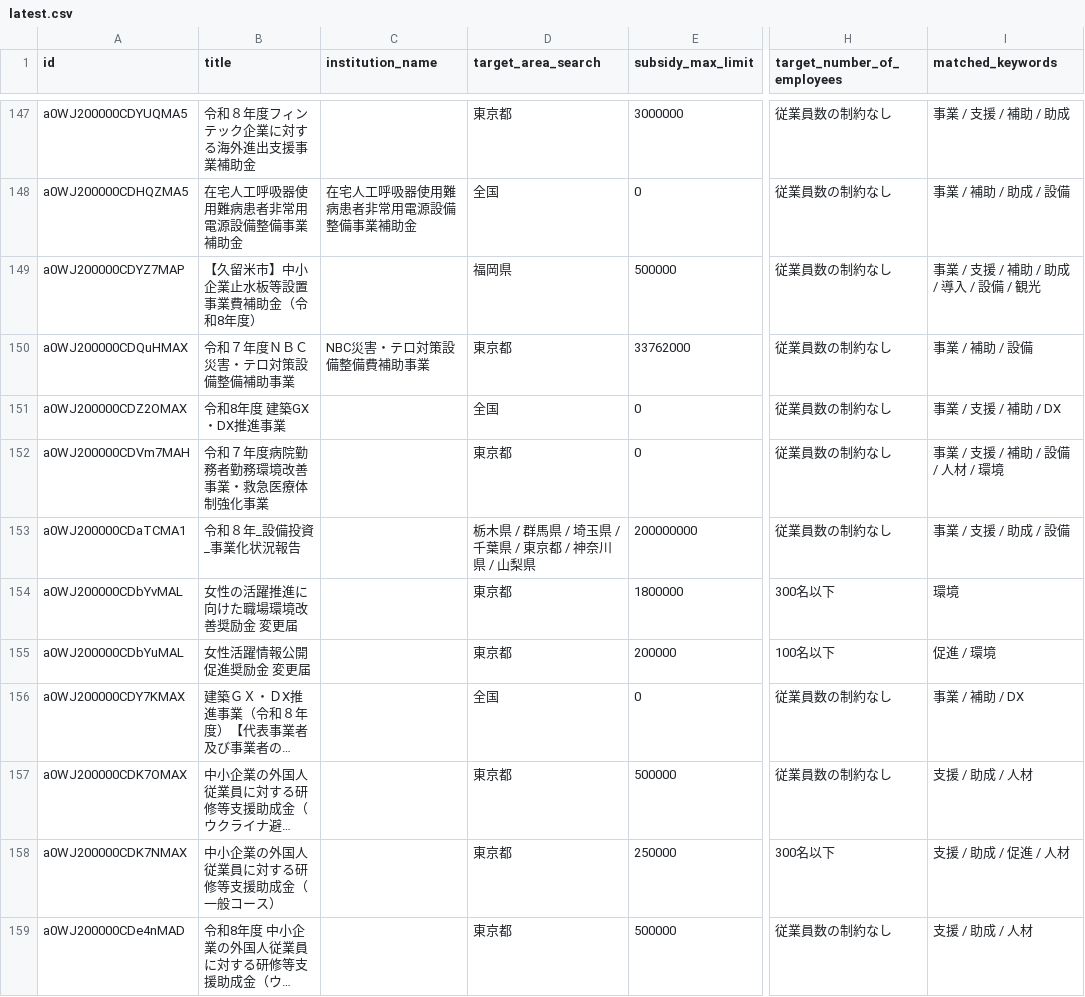
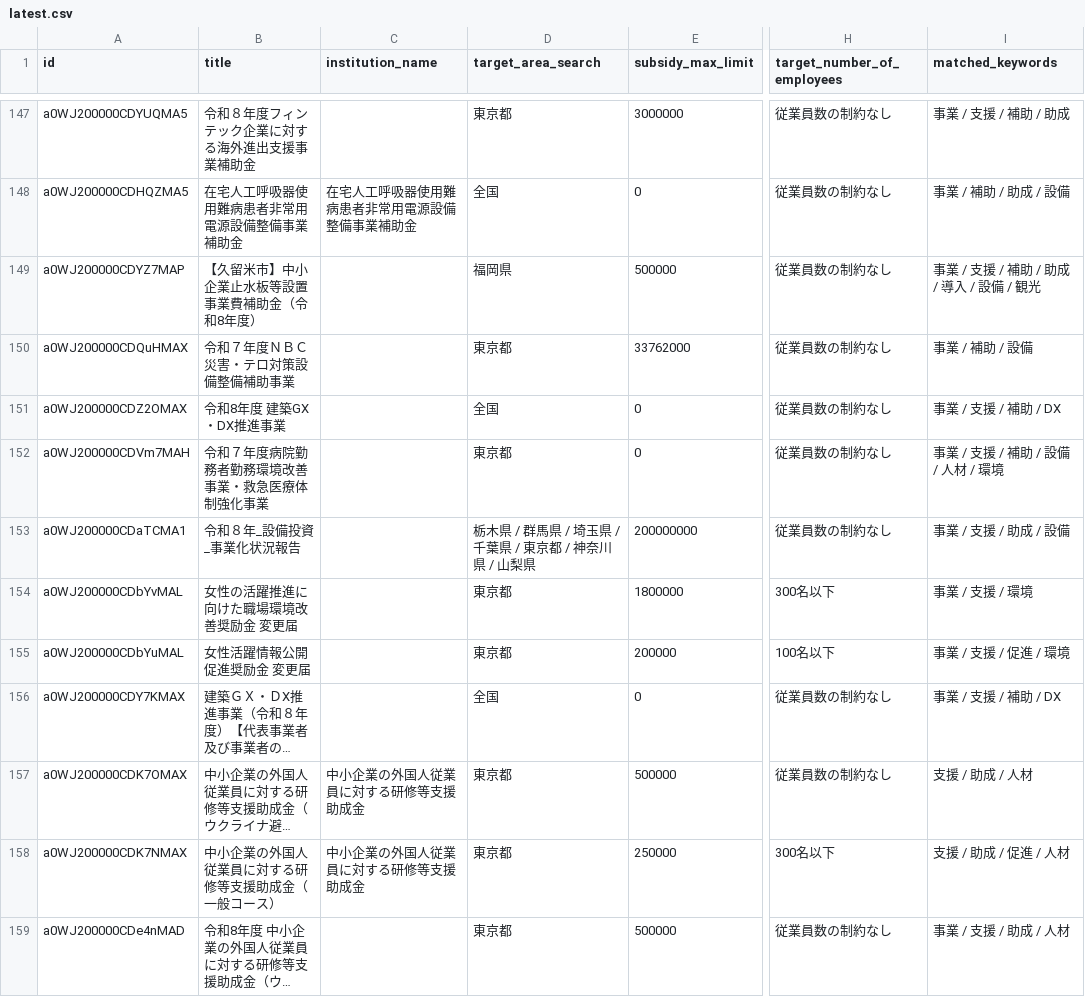
Before and after one commit to softrenzu/RooomMCPninka, a CSV file: data/latest.csv, drawn as a sheet; only a part is shown, gaps mark what is left out; long unchanged cells end in …; the diff covers the shown part only; the diff names each change by its address in the sheet, - before the commit and + after, or states it on an @@ line.

```diff
--- a/data/latest.csv
+++ b/data/latest.csv
-C150 (institution_name): NBC災害・テロ対策設備整備費補助事業
+C150 (institution_name): (empty)
-I154 (matched_keywords): 環境
+I154 (matched_keywords): 事業 / 支援 / 環境
-I155 (matched_keywords): 促進 / 環境
+I155 (matched_keywords): 事業 / 支援 / 促進 / 環境
-I156 (matched_keywords): 事業 / 補助 / DX
+I156 (matched_keywords): 事業 / 支援 / 補助 / DX
-C157:C158 (institution_name): (empty)
+C157:C158 (institution_name): 中小企業の外国人従業員に対する研修等支援助成金
-I159 (matched_keywords): 支援 / 助成 / 人材
+I159 (matched_keywords): 事業 / 支援 / 助成 / 人材
```
Also changed, not shown: 52 edited cells elsewhere in this file, 4 other files.
